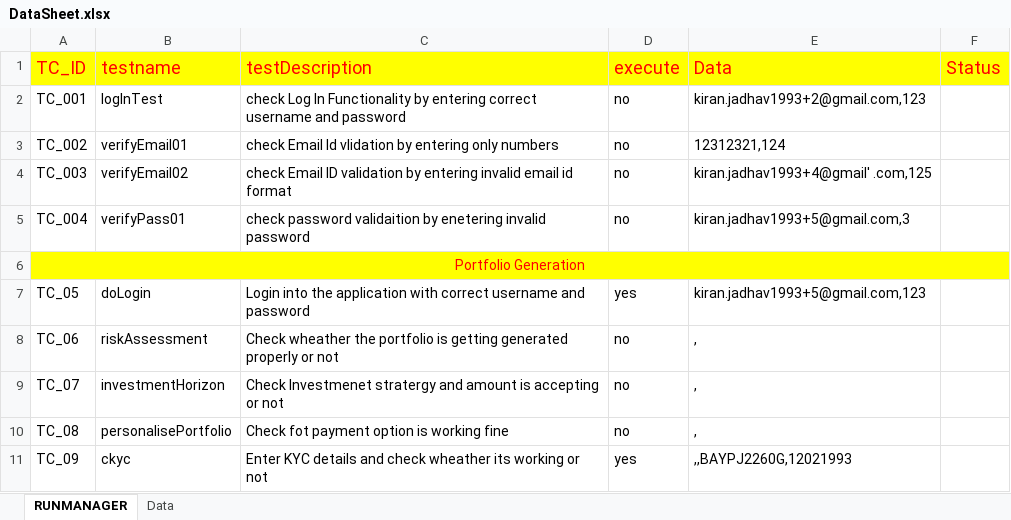
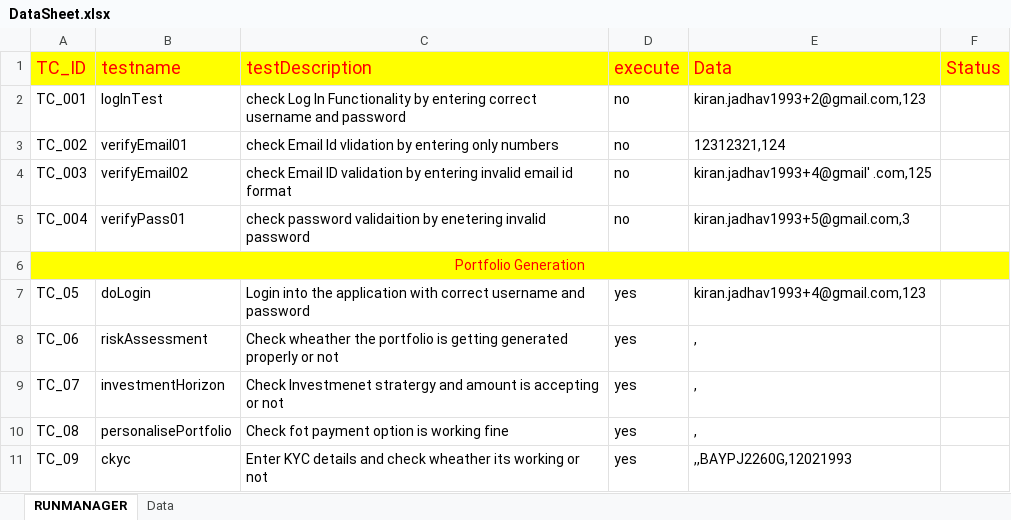
Before and after one commit to mayurgangurde1/JARVIS, an Excel workbook: InterviewTask_TechStalWarts/target/test-classes/excel/DataSheet.xlsx, sheet RUNMANAGER, drawn as a sheet; values as stored, in another font and other column widths than the file's, no borders; the diff names each change by its address in the sheet, - before the commit and + after, or states it on an @@ line.

```diff
--- a/InterviewTask_TechStalWarts/target/test-classes/excel/DataSheet.xlsx (sheet RUNMANAGER)
+++ b/InterviewTask_TechStalWarts/target/test-classes/excel/DataSheet.xlsx (sheet RUNMANAGER)
-E7 (Data): kiran.jadhav1993+5@gmail.com,123
+E7 (Data): kiran.jadhav1993+4@gmail.com,123
-D8:D10 (execute): no
+D8:D10 (execute): yes
```
Also changed, not shown: sheet Data, 36 other files.
